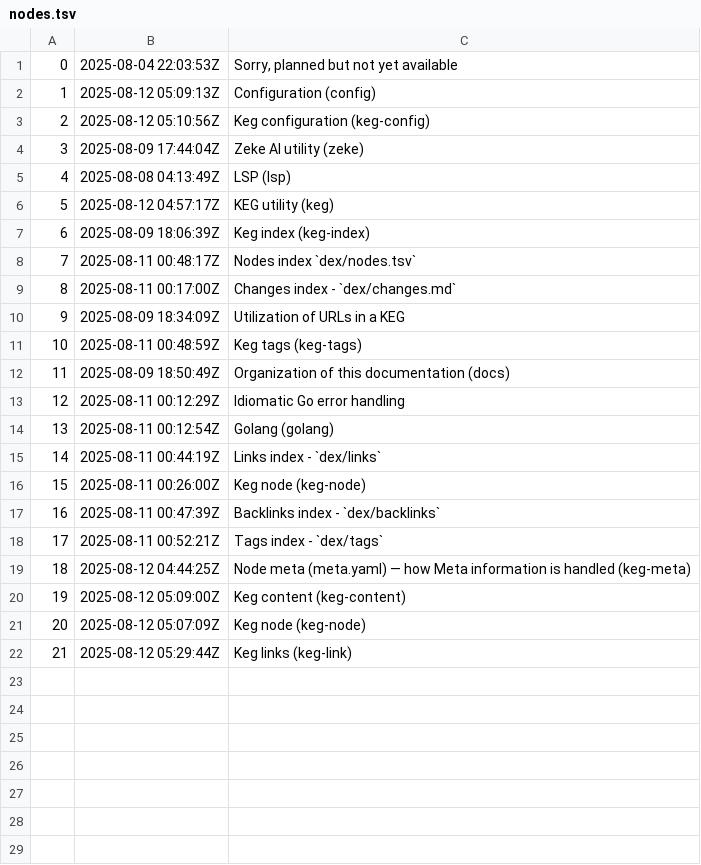
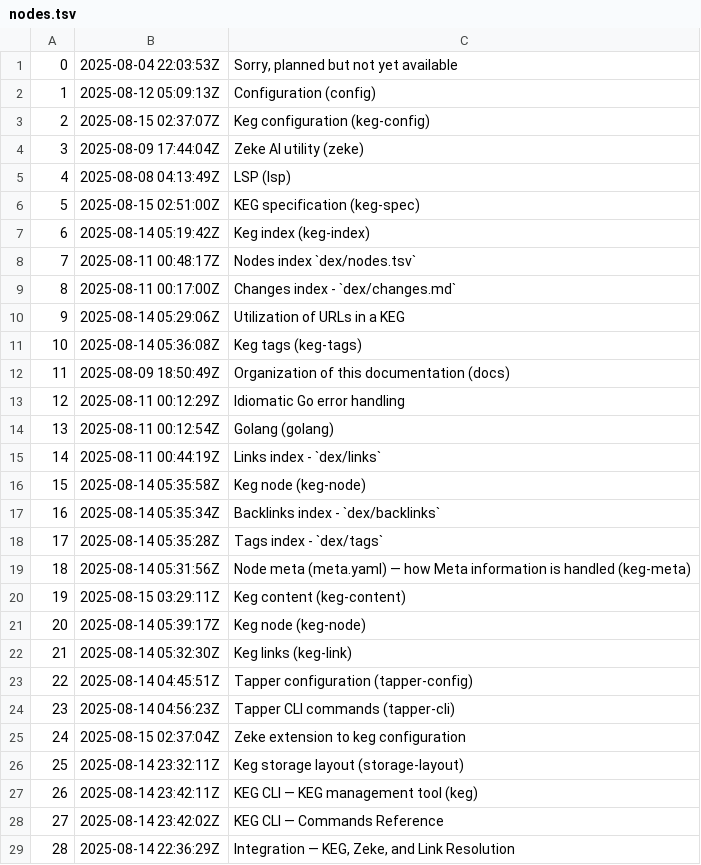
Before and after one commit to jlrickert/tapper, a TSV file: docs/dex/nodes.tsv, drawn as a sheet.

Commit message:
docs: add Tapper, KEG CLI, Zeke extension, and storage docs
Add new documentation nodes for Tapper configuration and CLI, the Tapper
commands reference, the Zeke extension to keg configuration, KEG CLI
reference, storage layout, and integration guidance. Update node meta
tags to include `keg-spec` for spec-related pages to improve
discoverability.

Regenerate dex indices (nodes.tsv, changes.md) and bump keg updated
timestamp so the new and revised nodes appear in listings. These docs
group specification and tooling guidance to make repo maintenance and
tool integration clearer.

```diff
--- a/docs/dex/nodes.tsv
+++ b/docs/dex/nodes.tsv
@@ -2,11 +2,11 @@
 1	2025-08-12 05:09:13Z	Configuration (config)
-2	2025-08-12 05:10:56Z	Keg configuration (keg-config)
+2	2025-08-15 02:37:07Z	Keg configuration (keg-config)
 3	2025-08-09 17:44:04Z	Zeke AI utility (zeke)
 4	2025-08-08 04:13:49Z	LSP (lsp)
-5	2025-08-12 04:57:17Z	KEG utility (keg)
-6	2025-08-09 18:06:39Z	Keg index (keg-index)
+5	2025-08-15 02:51:00Z	KEG specification (keg-spec)
+6	2025-08-14 05:19:42Z	Keg index (keg-index)
 7	2025-08-11 00:48:17Z	Nodes index `dex/nodes.tsv`
 8	2025-08-11 00:17:00Z	Changes index - `dex/changes.md`
-9	2025-08-09 18:34:09Z	Utilization of URLs in a KEG
-10	2025-08-11 00:48:59Z	Keg tags (keg-tags)
+9	2025-08-14 05:29:06Z	Utilization of URLs in a KEG
+10	2025-08-14 05:36:08Z	Keg tags (keg-tags)
 11	2025-08-09 18:50:49Z	Organization of this documentation (docs)
@@ -15,8 +15,15 @@
 14	2025-08-11 00:44:19Z	Links index - `dex/links`
-15	2025-08-11 00:26:00Z	Keg node (keg-node)
-16	2025-08-11 00:47:39Z	Backlinks index - `dex/backlinks`
-17	2025-08-11 00:52:21Z	Tags index - `dex/tags`
-18	2025-08-12 04:44:25Z	Node meta (meta.yaml) — how Meta information is handled (keg-meta)
-19	2025-08-12 05:09:00Z	Keg content (keg-content)
-20	2025-08-12 05:07:09Z	Keg node (keg-node)
-21	2025-08-12 05:29:44Z	Keg links (keg-link)
+15	2025-08-14 05:35:58Z	Keg node (keg-node)
+16	2025-08-14 05:35:34Z	Backlinks index - `dex/backlinks`
+17	2025-08-14 05:35:28Z	Tags index - `dex/tags`
+18	2025-08-14 05:31:56Z	Node meta (meta.yaml) — how Meta information is handled (keg-meta)
+19	2025-08-15 03:29:11Z	Keg content (keg-content)
+20	2025-08-14 05:39:17Z	Keg node (keg-node)
+21	2025-08-14 05:32:30Z	Keg links (keg-link)
+22	2025-08-14 04:45:51Z	Tapper configuration (tapper-config)
+23	2025-08-14 04:56:23Z	Tapper CLI commands (tapper-cli)
+24	2025-08-15 02:37:04Z	Zeke extension to keg configuration
+25	2025-08-14 23:32:11Z	Keg storage layout (storage-layout)
+26	2025-08-14 23:42:11Z	KEG CLI — KEG management tool (keg)
+27	2025-08-14 23:42:02Z	KEG CLI — Commands Reference
+28	2025-08-14 22:36:29Z	Integration — KEG, Zeke, and Link Resolution
```
Also changed, not shown: 30 other files.
